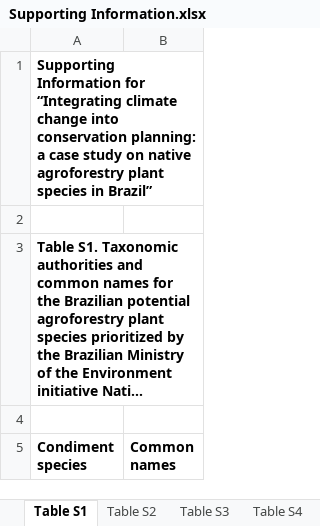
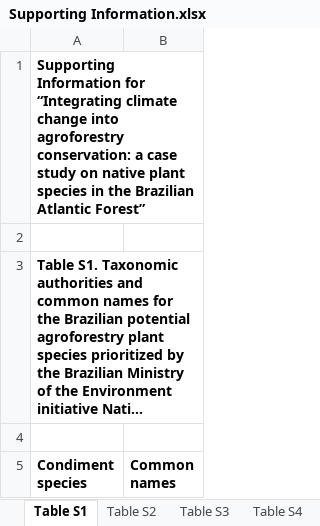
Before and after one commit to vplima/SI, an Excel workbook: Supporting Information.xlsx, sheet Table S1, drawn as a sheet; only a part is shown; long unchanged cells end in …; values as stored, in another font and other column widths than the file's, no borders; the diff names each change by its address in the sheet, - before the commit and + after, or states it on an @@ line.

Commit message:
Add files via upload

```diff
--- a/Supporting Information.xlsx (sheet Table S1)
+++ b/Supporting Information.xlsx (sheet Table S1)
-A1 (Condiment species): …change into conservation planning: a case study on native agroforestry plant species in Brazil”
+A1 (Condiment species): …change into agroforestry conservation: a case study on native plant species in the Brazilian Atlantic Forest”
```
